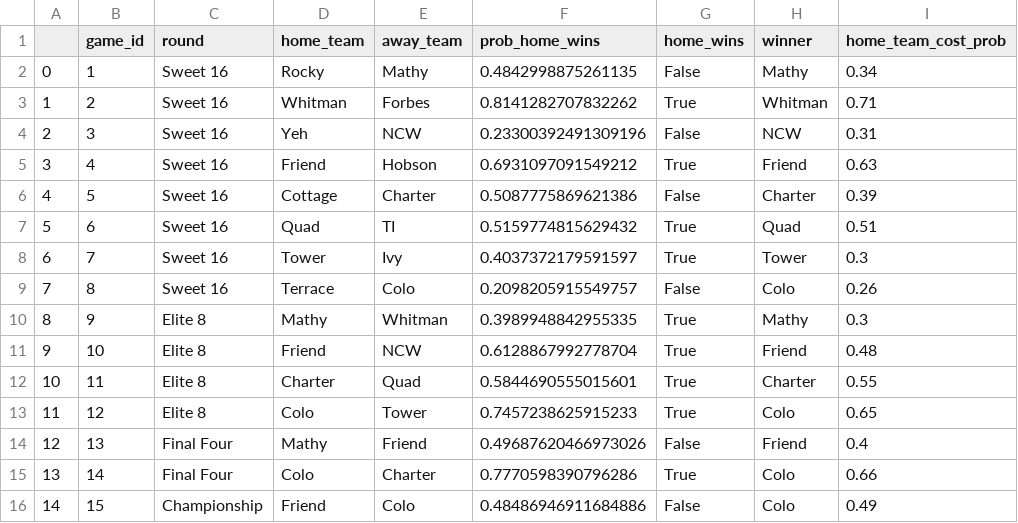
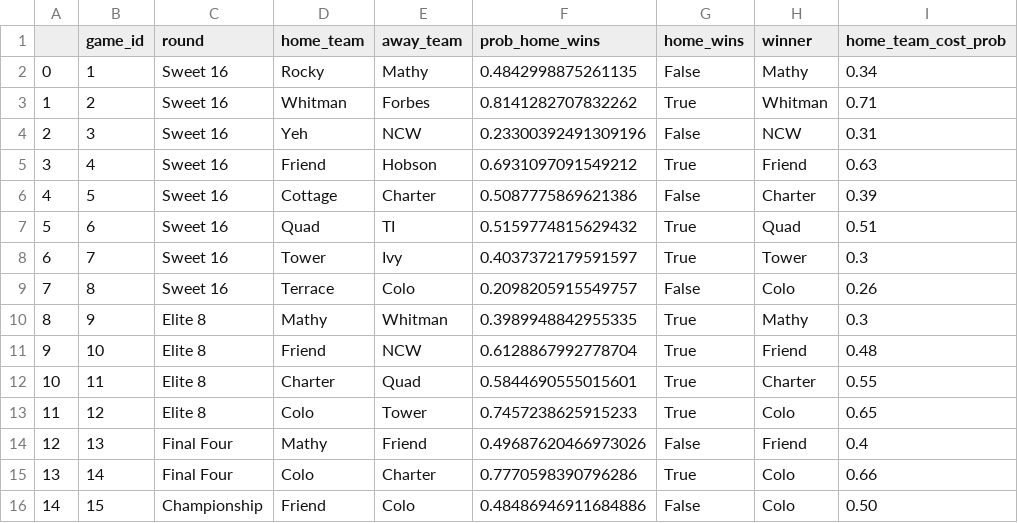
Before and after one commit to tom05919/PQT-website-2025, a CSV file: game_data/PQT info/Pairings/all_games.csv, drawn as a sheet.

Commit message:
Update the game info

```diff
--- a/game_data/PQT info/Pairings/all_games.csv
+++ b/game_data/PQT info/Pairings/all_games.csv
@@ -15,2 +15,2 @@
 13,14,Final Four,Colo,Charter,0.7770598390796286,True,Colo,0.66
-14,15,Championship,Friend,Colo,0.48486946911684886,False,Colo,0.49
+14,15,Championship,Friend,Colo,0.48486946911684886,False,Colo,0.50
```
